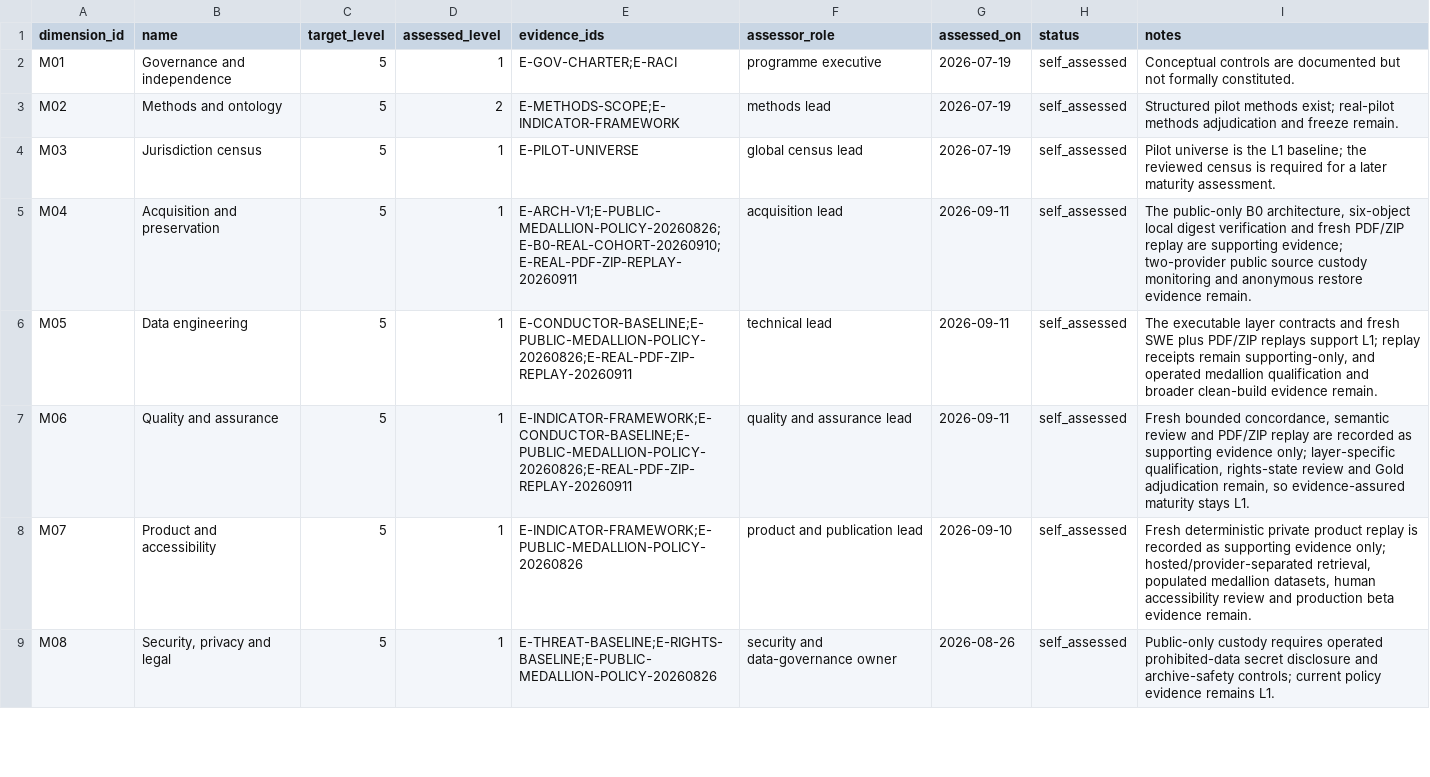
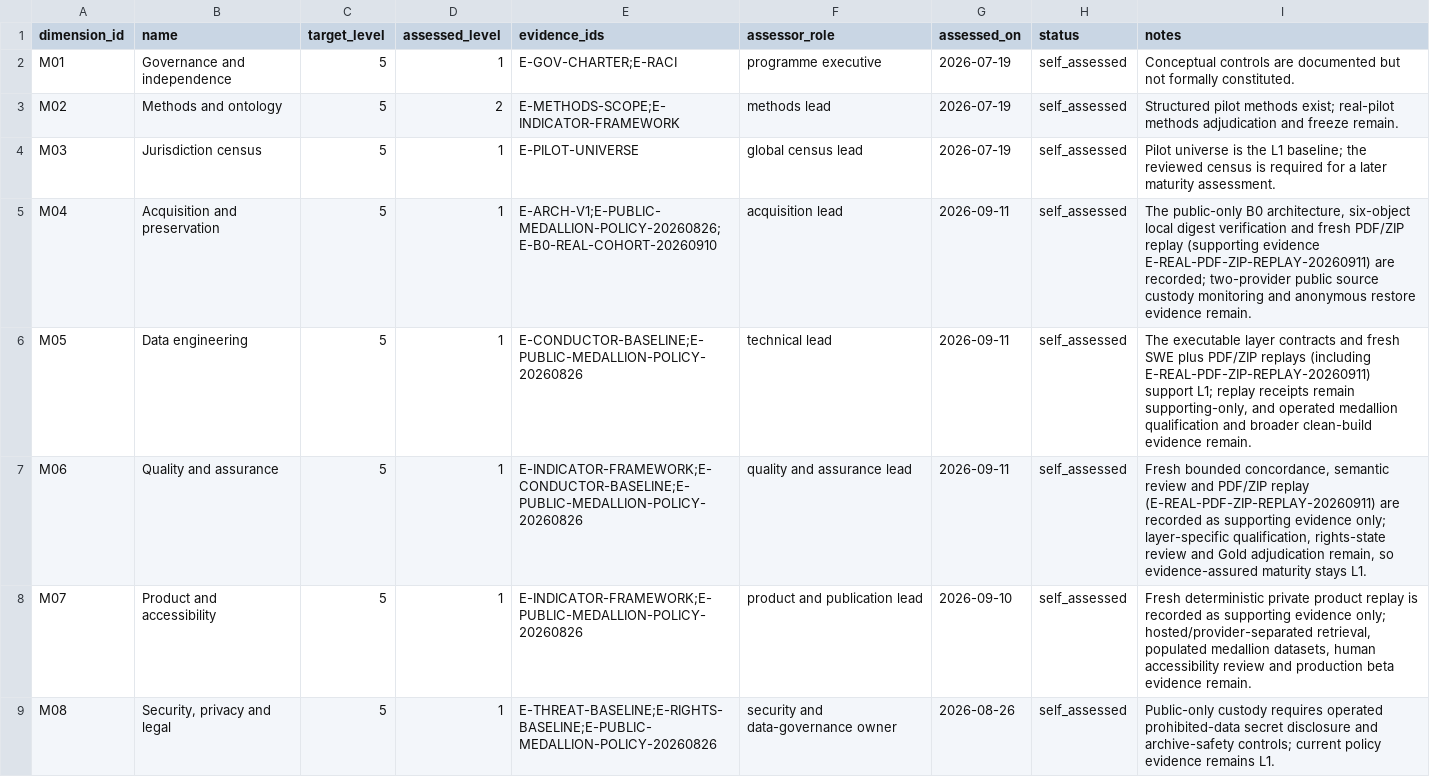
Before and after one commit to edithatogo/global-family-justice-data, a CSV file: programme/maturity_assessment.csv, drawn as a sheet; only a part is shown.

Commit message:
fix: preserve assured maturity floor semantics

```diff
--- a/programme/maturity_assessment.csv
+++ b/programme/maturity_assessment.csv
@@ -4,5 +4,5 @@ M02,Methods and ontology,5,2,E-METHODS-SCOPE;E-INDICATOR-FRAMEWORK,methods lead,
 M03,Jurisdiction census,5,1,E-PILOT-UNIVERSE,global census lead,2026-07-19,self_assessed,Pilot universe is the L1 baseline; the reviewed census is required for a later maturity assessment.
-M04,Acquisition and preservation,5,1,E-ARCH-V1;E-PUBLIC-MEDALLION-POLICY-20260826;E-B0-REAL-COHORT-20260910;E-REAL-PDF-ZIP-REPLAY-20260911,acquisition lead,2026-09-11,self_assessed,"The public-only B0 architecture, six-object local digest verification and fresh PDF/ZIP replay are supporting evidence; two-provider public source custody monitoring and anonymous restore evidence remain."
-M05,Data engineering,5,1,E-CONDUCTOR-BASELINE;E-PUBLIC-MEDALLION-POLICY-20260826;E-REAL-PDF-ZIP-REPLAY-20260911,technical lead,2026-09-11,self_assessed,"The executable layer contracts and fresh SWE plus PDF/ZIP replays support L1; replay receipts remain supporting-only, and operated medallion qualification and broader clean-build evidence remain."
-M06,Quality and assurance,5,1,E-INDICATOR-FRAMEWORK;E-CONDUCTOR-BASELINE;E-PUBLIC-MEDALLION-POLICY-20260826;E-REAL-PDF-ZIP-REPLAY-20260911,quality and assurance lead,2026-09-11,self_assessed,"Fresh bounded concordance, semantic review and PDF/ZIP replay are recorded as supporting evidence only; layer-specific qualification, rights-state review and Gold adjudication remain, so evidence-assured maturity stays L1."
+M04,Acquisition and preservation,5,1,E-ARCH-V1;E-PUBLIC-MEDALLION-POLICY-20260826;E-B0-REAL-COHORT-20260910,acquisition lead,2026-09-11,self_assessed,"The public-only B0 architecture, six-object local digest verification and fresh PDF/ZIP replay (supporting evidence E-REAL-PDF-ZIP-REPLAY-20260911) are recorded; two-provider public source custody monitoring and anonymous restore evidence remain."
+M05,Data engineering,5,1,E-CONDUCTOR-BASELINE;E-PUBLIC-MEDALLION-POLICY-20260826,technical lead,2026-09-11,self_assessed,"The executable layer contracts and fresh SWE plus PDF/ZIP replays (including E-REAL-PDF-ZIP-REPLAY-20260911) support L1; replay receipts remain supporting-only, and operated medallion qualification and broader clean-build evidence remain."
+M06,Quality and assurance,5,1,E-INDICATOR-FRAMEWORK;E-CONDUCTOR-BASELINE;E-PUBLIC-MEDALLION-POLICY-20260826,quality and assurance lead,2026-09-11,self_assessed,"Fresh bounded concordance, semantic review and PDF/ZIP replay (E-REAL-PDF-ZIP-REPLAY-20260911) are recorded as supporting evidence only; layer-specific qualification, rights-state review and Gold adjudication remain, so evidence-assured maturity stays L1."
 M07,Product and accessibility,5,1,E-INDICATOR-FRAMEWORK;E-PUBLIC-MEDALLION-POLICY-20260826,product and publication lead,2026-09-10,self_assessed,"Fresh deterministic private product replay is recorded as supporting evidence only; hosted/provider-separated retrieval, populated medallion datasets, human accessibility review and production beta evidence remain."
```
Also changed, not shown: 3 other files.
